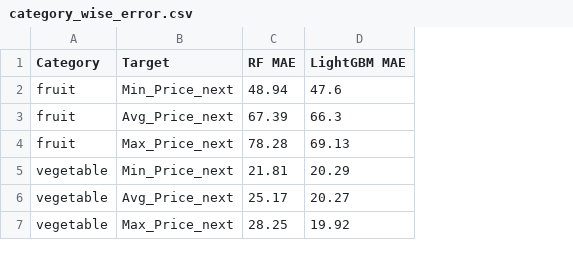
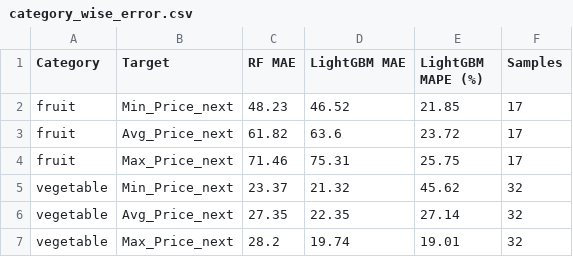
Before and after one commit to Sristy09/MultiTarget_Price_Forecasting_App, a CSV file: data/category_wise_error.csv, drawn as a sheet; the diff names each change by its address in the sheet, - before the commit and + after, or states it on an @@ line.

```diff
--- a/data/category_wise_error.csv
+++ b/data/category_wise_error.csv
+column E (LightGBM MAPE (%)), rows 2-7: 21.85 | 23.72 | 25.75 | 45.62 | 27.14 | 19.01
+column F (Samples), rows 2-7: 17 | 17 | 17 | 32 | 32 | 32
-C2 (RF MAE): 48.94
+C2 (RF MAE): 48.23
-D2 (LightGBM MAE): 47.6
+D2 (LightGBM MAE): 46.52
-C3 (RF MAE): 67.39
+C3 (RF MAE): 61.82
-D3 (LightGBM MAE): 66.3
+D3 (LightGBM MAE): 63.6
-C4 (RF MAE): 78.28
+C4 (RF MAE): 71.46
-D4 (LightGBM MAE): 69.13
+D4 (LightGBM MAE): 75.31
-C5 (RF MAE): 21.81
+C5 (RF MAE): 23.37
-D5 (LightGBM MAE): 20.29
+D5 (LightGBM MAE): 21.32
-C6 (RF MAE): 25.17
+C6 (RF MAE): 27.35
-D6 (LightGBM MAE): 20.27
+D6 (LightGBM MAE): 22.35
-C7 (RF MAE): 28.25
+C7 (RF MAE): 28.2
-D7 (LightGBM MAE): 19.92
+D7 (LightGBM MAE): 19.74
```
Also changed, not shown: data/baseline_vs_rf_vs_lightgbm_validation.csv, data/lightgbm_feature_importance.csv, 5 other files.
